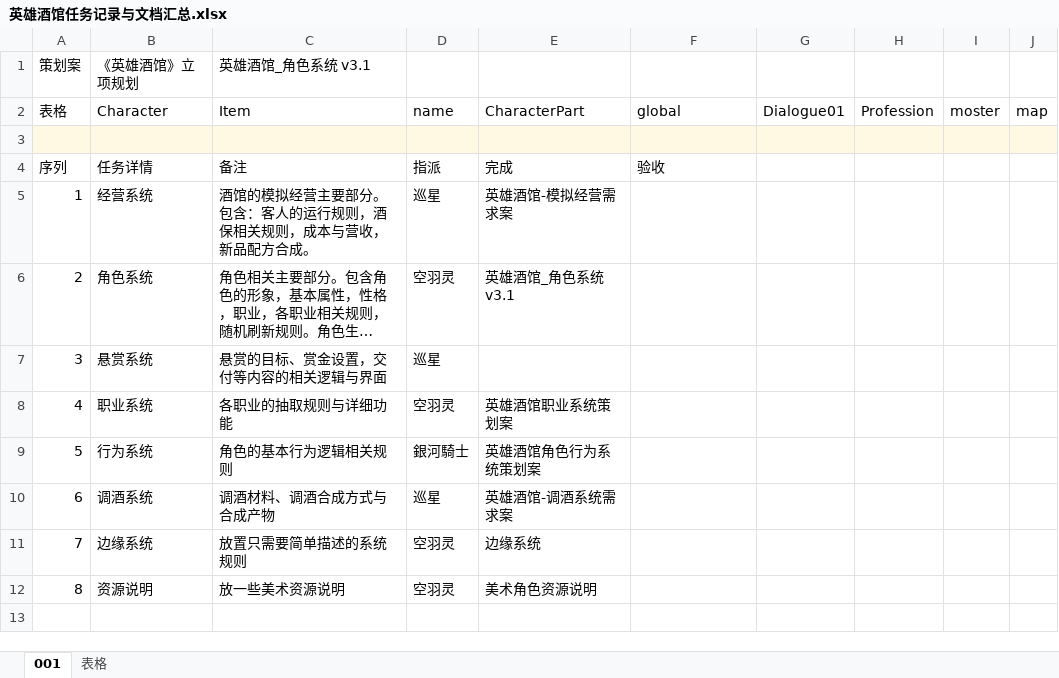
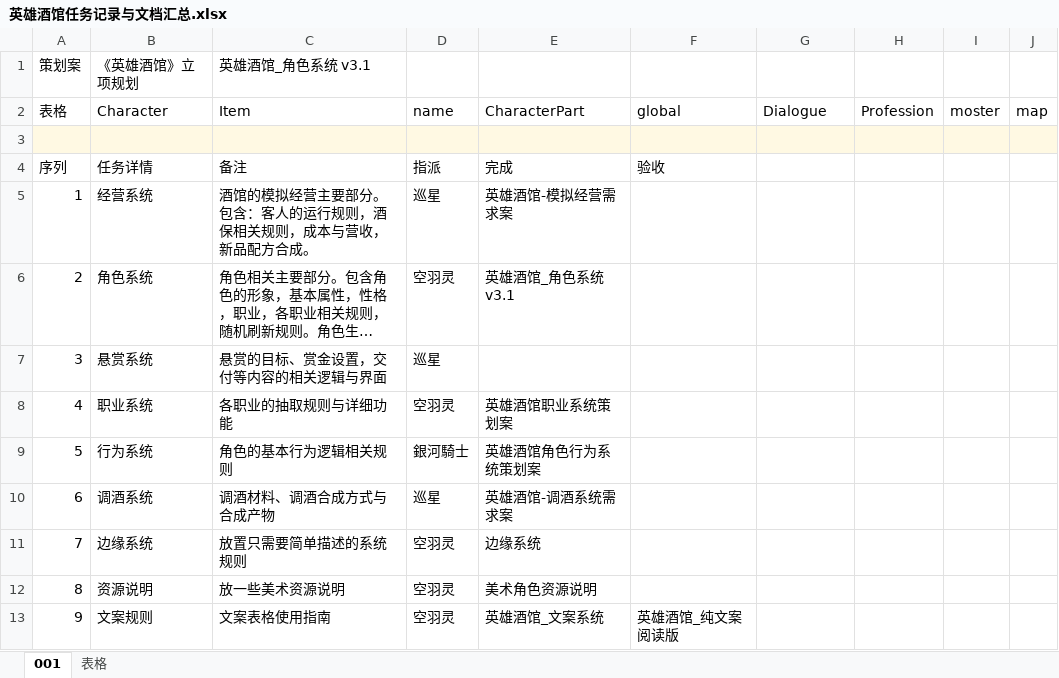
Before and after one commit to a2553278294-beep/HeroTavern, an Excel workbook: Excel/英雄酒馆任务记录与文档汇总.xlsx, sheet 001, drawn as a sheet; long unchanged cells end in …; values as stored, in another font and other column widths than the file's, no borders; the diff names each change by its address in the sheet, - before the commit and + after, or states it on an @@ line.

```diff
--- a/Excel/英雄酒馆任务记录与文档汇总.xlsx (sheet 001)
+++ b/Excel/英雄酒馆任务记录与文档汇总.xlsx (sheet 001)
-G2: Dialogue01
+G2: Dialogue
+row 13: 9 | 文案规则 | 文案表格使用指南 | 空羽灵 | 英雄酒馆_文案系统 | 英雄酒馆_纯文案阅读版
```
Also changed, not shown: Excel/Character.xlsx, Excel/Item.xlsx, 27 other files.
